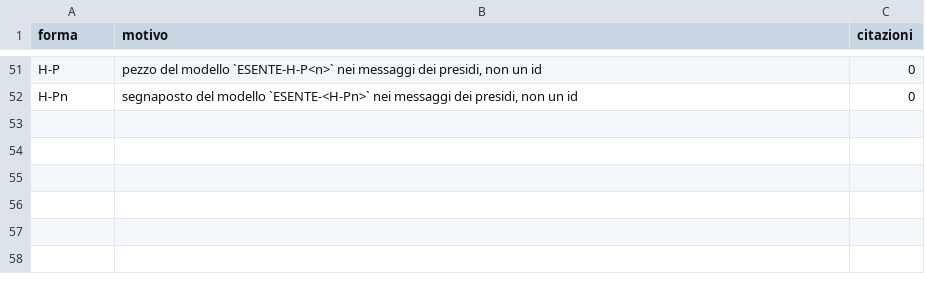
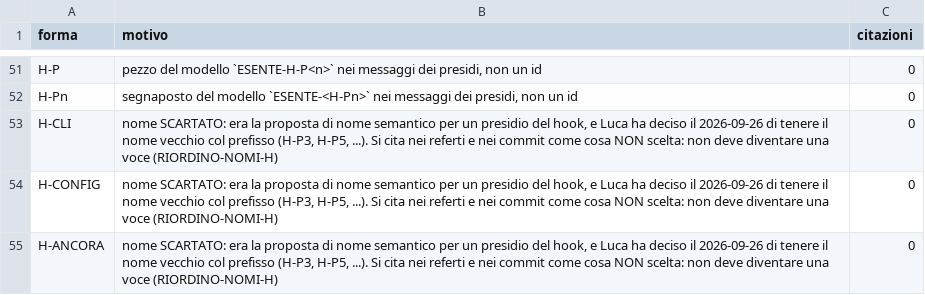
Before and after one commit to lpeano/soliton_simulator, a TSV file: doc/INDICE_ID_ESCLUSI.tsv, drawn as a sheet; only a part is shown, gaps mark what is left out; the diff names each change by its address in the sheet, - before the commit and + after, or states it on an @@ line.

```diff
--- a/doc/INDICE_ID_ESCLUSI.tsv
+++ b/doc/INDICE_ID_ESCLUSI.tsv
+row 53: H-CLI | nome SCARTATO: era la proposta di nome semantico per un presidio del hook, e Luca ha deciso il 2026-09-26 di tenere il nome vecchio col prefisso (H-P3, H-P5, ...). Si cita nei referti e nei commit come cosa NON scelta: non deve diventare una voce (RIORDINO-NOMI-H) | 0
+row 54: H-CONFIG | nome SCARTATO: era la proposta di nome semantico per un presidio del hook, e Luca ha deciso il 2026-09-26 di tenere il nome vecchio col prefisso (H-P3, H-P5, ...). Si cita nei referti e nei commit come cosa NON scelta: non deve diventare una voce (RIORDINO-NOMI-H) | 0
+row 55: H-ANCORA | nome SCARTATO: era la proposta di nome semantico per un presidio del hook, e Luca ha deciso il 2026-09-26 di tenere il nome vecchio col prefisso (H-P3, H-P5, ...). Si cita nei referti e nei commit come cosa NON scelta: non deve diventare una voce (RIORDINO-NOMI-H) | 0
```
Also changed, not shown: doc/INDICE_ID.tsv, 7 other files.
